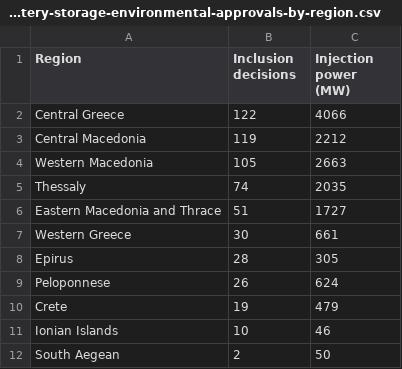
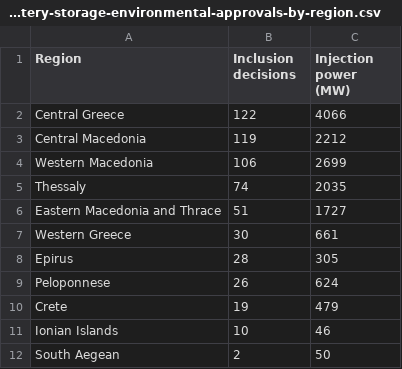
Before and after one commit to Albundy5/energy-permitting-open-data, a CSV file: greece/greece-battery-storage-environmental-approvals-by-region.csv, drawn as a sheet.

```diff
--- a/greece/greece-battery-storage-environmental-approvals-by-region.csv
+++ b/greece/greece-battery-storage-environmental-approvals-by-region.csv
@@ -3,3 +3,3 @@ Central Greece,122,4066
 Central Macedonia,119,2212
-Western Macedonia,105,2663
+Western Macedonia,106,2699
 Thessaly,74,2035
```
Also changed, not shown: greece/greece-battery-storage-environmental-approvals.csv, greece/ppd-mpatarion-ana-perifereia.csv, 7 other files.
